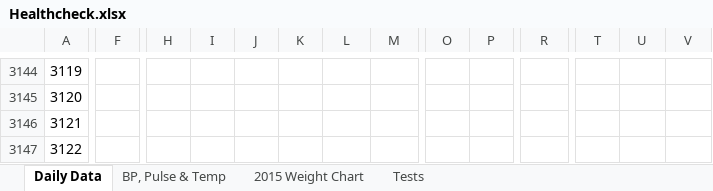
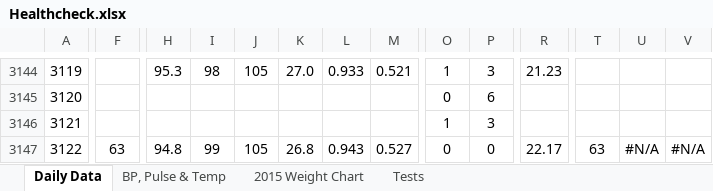
Before and after one commit to LeeKennedy/Health, an Excel workbook: Healthcheck.xlsx, sheet Daily Data, drawn as a sheet; only a part is shown, gaps mark what is left out; values as stored, in another font and other column widths than the file's, no borders; charts and pictures and conditional formats not drawn; the diff covers the shown part only; the diff names each change by its address in the sheet, - before the commit and + after, or states it on an @@ line.

```diff
--- a/Healthcheck.xlsx (sheet Daily Data)
+++ b/Healthcheck.xlsx (sheet Daily Data)
-H3144: (empty)
+H3144: 95.3
-I3144: (empty)
+I3144: 98
-J3144: (empty)
+J3144: 105
-K3144: (empty)
+K3144: 27.0
-L3144: (empty)
+L3144: 0.933
-M3144: (empty)
+M3144: 0.521
-O3144: (empty)
+O3144: 1
-P3144: (empty)
+P3144: 3
-R3144: (empty)
+R3144: 21.23
-O3145: (empty)
+O3145: 0
-P3145: (empty)
+P3145: 6
-O3146: (empty)
+O3146: 1
-P3146: (empty)
+P3146: 3
-F3147: (empty)
+F3147: 63
-H3147: (empty)
+H3147: 94.8
-I3147: (empty)
+I3147: 99
-J3147: (empty)
+J3147: 105
-K3147: (empty)
+K3147: 26.8
-L3147: (empty)
+L3147: 0.943
-M3147: (empty)
+M3147: 0.527
-O3147: (empty)
+O3147: 0
-P3147: (empty)
+P3147: 0
-R3147: (empty)
+R3147: 22.17
-T3147: (empty)
+T3147: 63
-U3147: (empty)
+U3147: #N/A
-V3147: (empty)
+V3147: #N/A
```
Also changed, not shown: 209 edited cells elsewhere in this sheet, sheet BP, Pulse & Temp, formulas that keep their value, charts or pictures, 2 other files.
